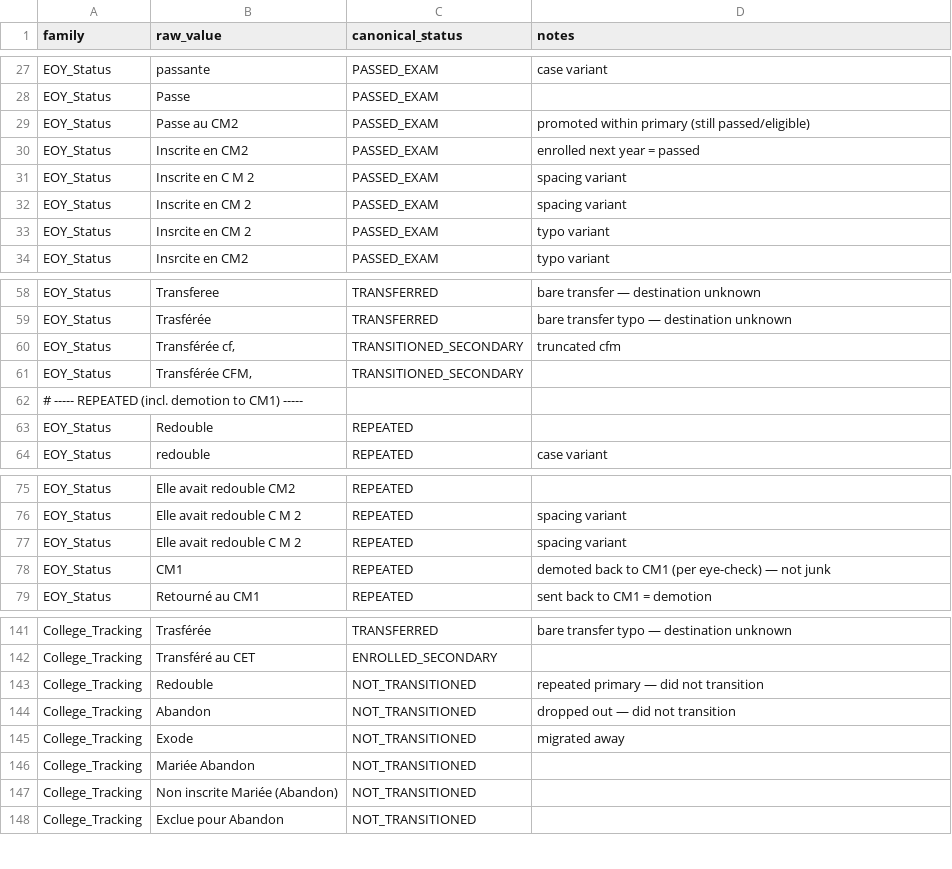
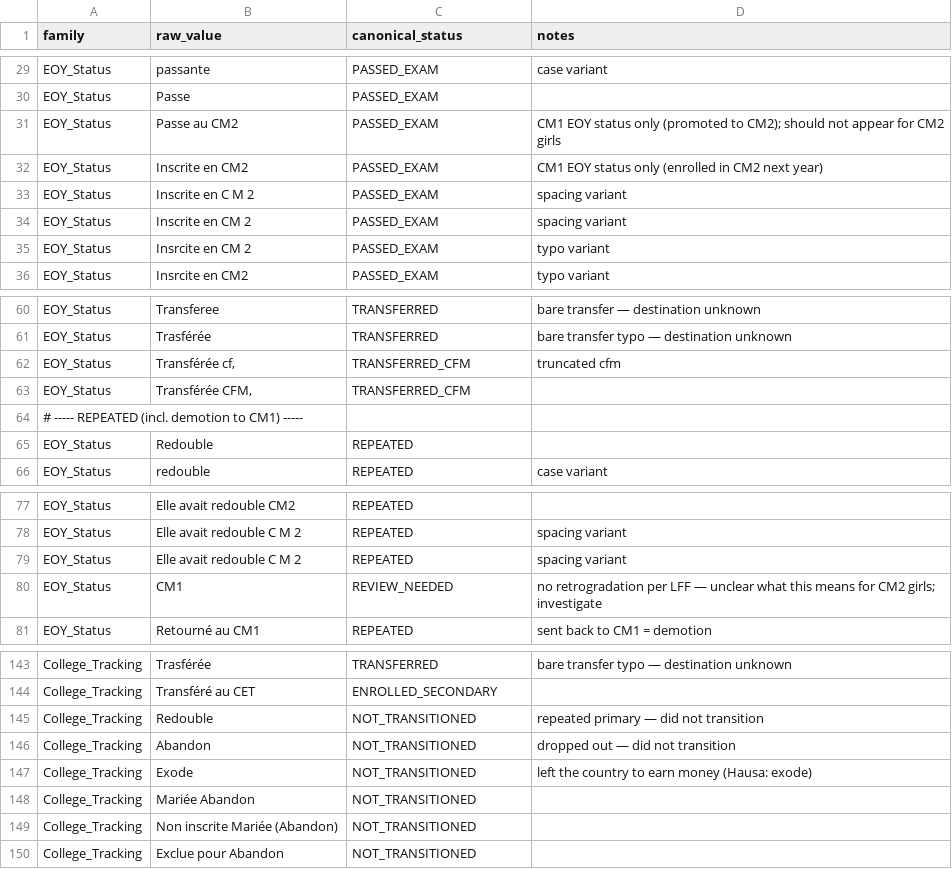
Before and after one commit to AntoinePages2027/HilinMu1.1, a CSV file: _shared/status_crosswalk.csv, drawn as a sheet; only a part is shown, gaps mark what is left out; the diff covers the shown part only.

Commit message:
Update crosswalk: TRANSFERRED_CFM category, CM1 REVIEW_NEEDED, Exode note; clean Consolidated2 mojibake

```diff
--- a/_shared/status_crosswalk.csv
+++ b/_shared/status_crosswalk.csv
@@ -28,4 +30,4 @@ EOY_Status,passante,PASSED_EXAM,case variant
 EOY_Status,Passe,PASSED_EXAM,
-EOY_Status,Passe au CM2,PASSED_EXAM,promoted within primary (still passed/eligible)
-EOY_Status,Inscrite en CM2,PASSED_EXAM,enrolled next year = passed
+EOY_Status,Passe au CM2,PASSED_EXAM,CM1 EOY status only (promoted to CM2); should not appear for CM2 girls
+EOY_Status,Inscrite en CM2,PASSED_EXAM,CM1 EOY status only (enrolled in CM2 next year)
 EOY_Status,Inscrite en C M 2,PASSED_EXAM,spacing variant
@@ -59,4 +61,4 @@ EOY_Status,Transferee,TRANSFERRED,bare transfer — destination unknown
 EOY_Status,Trasférée,TRANSFERRED,bare transfer typo — destination unknown
-EOY_Status,"Transférée cf,",TRANSITIONED_SECONDARY,truncated cfm
-EOY_Status,"Transférée CFM,",TRANSITIONED_SECONDARY,
+EOY_Status,"Transférée cf,",TRANSFERRED_CFM,truncated cfm
+EOY_Status,"Transférée CFM,",TRANSFERRED_CFM,
 # ----- REPEATED (incl. demotion to CM1) -----
@@ -77,3 +79,3 @@ EOY_Status,Elle avait redouble C M 2,REPEATED,spacing variant
 EOY_Status,Elle avait redouble  C M 2,REPEATED,spacing variant
-EOY_Status,CM1,REPEATED,demoted back to CM1 (per eye-check) — not junk
+EOY_Status,CM1,REVIEW_NEEDED,no retrogradation per LFF — unclear what this means for CM2 girls; investigate
 EOY_Status,Retourné au CM1,REPEATED,sent back to CM1 = demotion
@@ -144,3 +146,3 @@ College_Tracking,Redouble,NOT_TRANSITIONED,repeated primary — did not transiti
 College_Tracking,Abandon,NOT_TRANSITIONED,dropped out — did not transition
-College_Tracking,Exode,NOT_TRANSITIONED,migrated away
+College_Tracking,Exode,NOT_TRANSITIONED,left the country to earn money (Hausa: exode)
 College_Tracking,Mariée Abandon,NOT_TRANSITIONED,
```
Also changed, not shown: 2 added rows and 15 edited cells elsewhere in this file.
